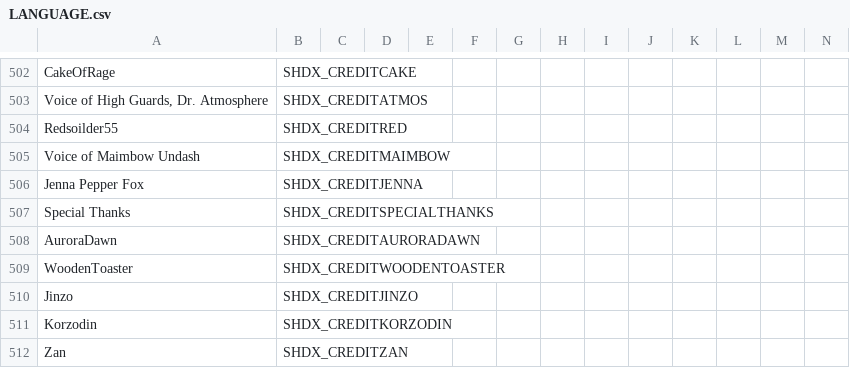
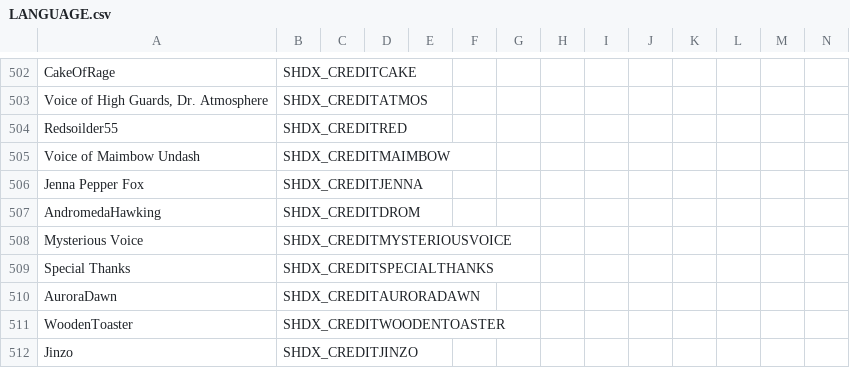
Before and after one commit to marius851000/ScootHardDX, a CSV file: LANGUAGE.csv, drawn as a sheet; only a part is shown, gaps mark what is left out; the shorter side is filled out with more unchanged rows; rows hold the shown columns only; the diff names each change by its address in the sheet, - before the commit and + after, or states it on an @@ line.

Commit message:
Update credits to include Drom.

```diff
--- a/LANGUAGE.csv
+++ b/LANGUAGE.csv
+row 507: AndromedaHawking | SHDX_CREDITDROM
+row 508: Mysterious Voice | SHDX_CREDITMYSTERIOUSVOICE
```
Also changed, not shown: 2 other files.
